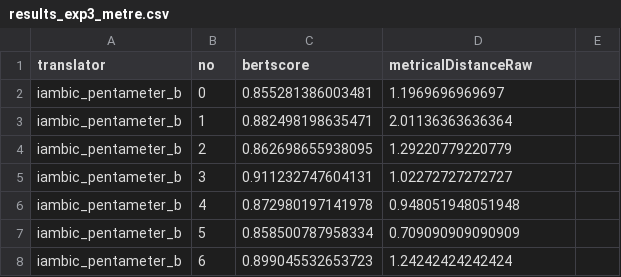
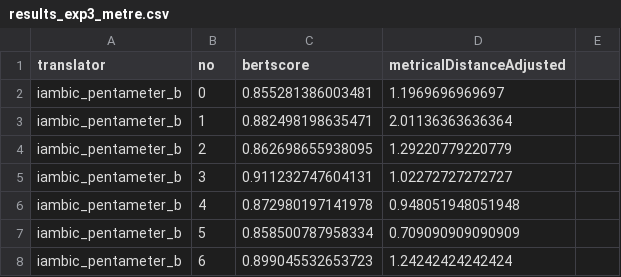
Before and after one commit to janfelixk/LLMPoetryTranslation, a CSV file: results_exp3_metre.csv, drawn as a sheet; only a part is shown.

Commit message:
Update results_exp3_metre.csv

```diff
--- a/results_exp3_metre.csv
+++ b/results_exp3_metre.csv
@@ -1,2 +1,2 @@
-translator,no,bertscore,metricalDistanceRaw
+translator,no,bertscore,metricalDistanceAdjusted
 iambic_pentameter_b,0,0.855281386003481,1.1969696969697
```
